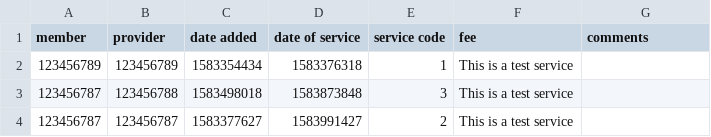
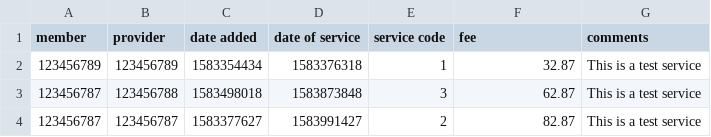
Before and after one commit to tnp94/CS300, a CSV file: database/services.csv, drawn as a sheet.

Commit message:
updated database services

```diff
--- a/database/services.csv
+++ b/database/services.csv
@@ -1,4 +1,4 @@
 member|provider|date added|date of service|service code|fee|comments
-123456789|123456789|1583354434|1583376318|1|This is a test service
-123456787|123456788|1583498018|1583873848|3|This is a test service
-123456787|123456787|1583377627|1583991427|2|This is a test service
+123456789|123456789|1583354434|1583376318|1|32.87|This is a test service
+123456787|123456788|1583498018|1583873848|3|62.87|This is a test service
+123456787|123456787|1583377627|1583991427|2|82.87|This is a test service
```
